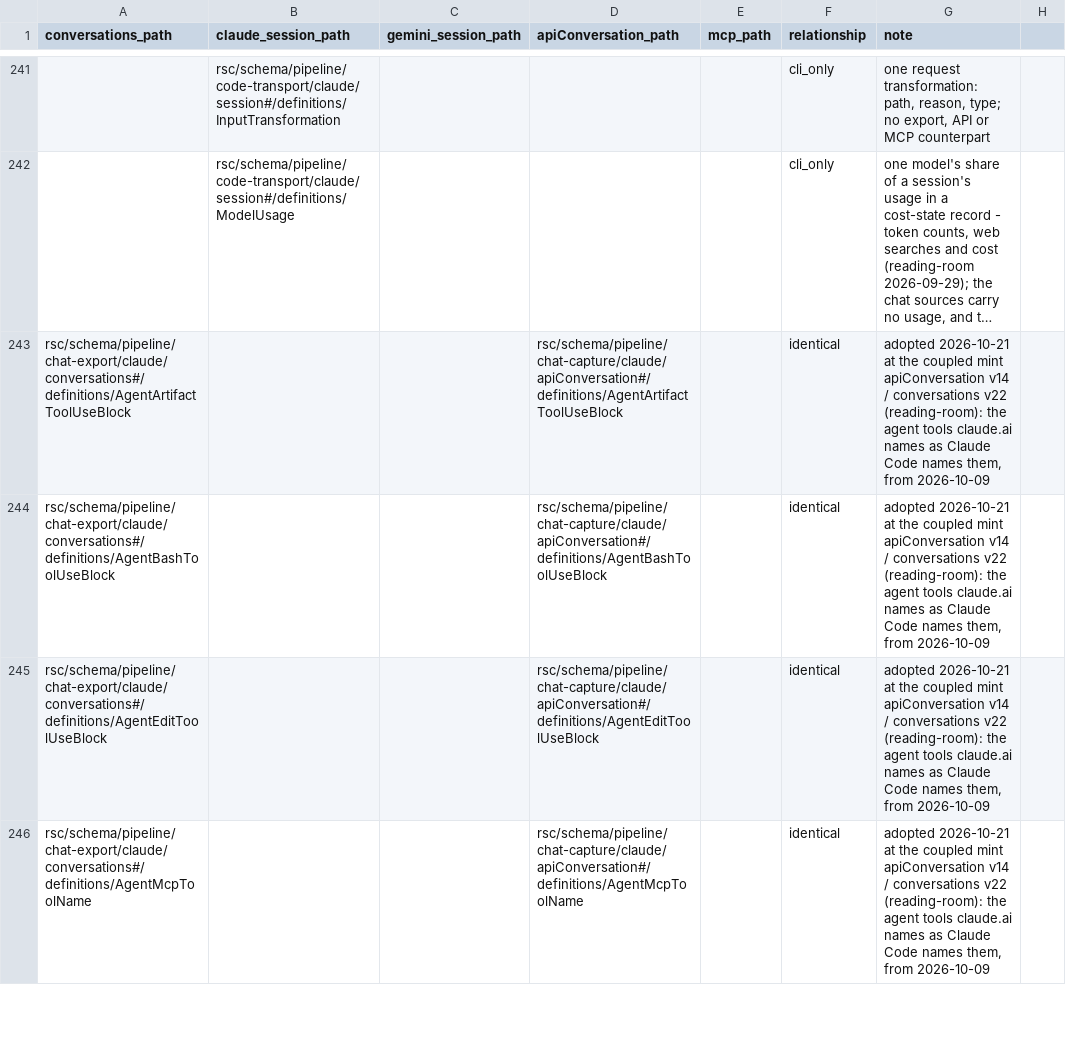
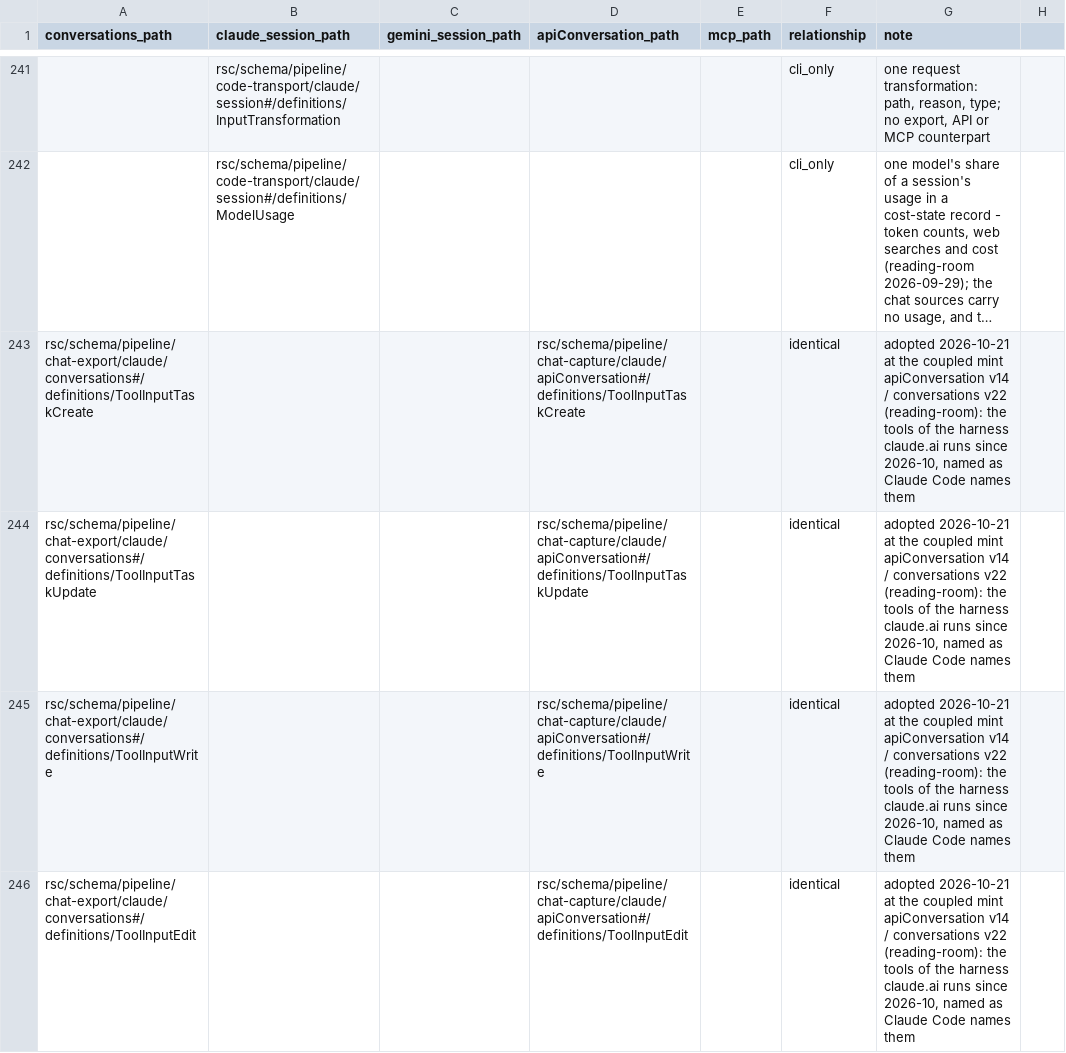
Before and after one commit to rpus/corpus-yoga, a CSV file: rsc/model/model_join.csv, drawn as a sheet; only a part is shown, gaps mark what is left out; long unchanged cells end in …; the diff covers the shown part only; the diff names each change by its address in the sheet, - before the commit and + after, or states it on an @@ line.

Commit message:
the renamed tools widen their existing blocks, and only the seven new tools get definitions, unprefixed
The reviewer's finding on pull/963, reading-room, 2026-10-21: five of the eleven PascalCase
names are the tools the families already type - Bash for bash_tool, WebFetch for
web_fetch, WebSearch for web_search, ToolSearch for tool_search, SearchMcpRegistry for
search_mcp_registry - with inputs the existing definitions admit, so a parallel Agent<Tool>
triple for each was growth filed as novelty. Each existing use and result block now names
the new name beside the old, the inputs declare the one or two optional keys the new calls
carry, and the fifteen Agent definitions per family are gone. The seven tools no version
knew - TaskCreate, TaskUpdate, Write, Edit, Skill, Artifact, SuggestConnectors - keep their
definitions under the family's plain names, nothing colliding; AgentMcpToolName is
McpPrefixedToolName. The join rows, the catalogue entries and both changelogs say the
reworked shape: 19 shared types identical, 7 api_only, 1 export_only.

Signature: reading-room/claude/e2d2039d

```diff
--- a/rsc/model/model_join.csv
+++ b/rsc/model/model_join.csv
-A243 (conversations_path): rsc/schema/pipeline/chat-export/claude/conversations#/definitions/AgentArtifactToolUseBlock
+A243 (conversations_path): rsc/schema/pipeline/chat-export/claude/conversations#/definitions/ToolInputTaskCreate
-D243 (apiConversation_path): rsc/schema/pipeline/chat-capture/claude/apiConversation#/definitions/AgentArtifactToolUseBlock
+D243 (apiConversation_path): rsc/schema/pipeline/chat-capture/claude/apiConversation#/definitions/ToolInputTaskCreate
-G243:G246 (note): …(reading-room): the agent tools claude.ai names as Claude Code names them, from 2026-10-09
+G243:G246 (note): …(reading-room): the tools of the harness claude.ai runs since 2026-10, named as Claude Code names them
-A244 (conversations_path): rsc/schema/pipeline/chat-export/claude/conversations#/definitions/AgentBashToolUseBlock
+A244 (conversations_path): rsc/schema/pipeline/chat-export/claude/conversations#/definitions/ToolInputTaskUpdate
-D244 (apiConversation_path): rsc/schema/pipeline/chat-capture/claude/apiConversation#/definitions/AgentBashToolUseBlock
+D244 (apiConversation_path): rsc/schema/pipeline/chat-capture/claude/apiConversation#/definitions/ToolInputTaskUpdate
-A245 (conversations_path): rsc/schema/pipeline/chat-export/claude/conversations#/definitions/AgentEditToolUseBlock
+A245 (conversations_path): rsc/schema/pipeline/chat-export/claude/conversations#/definitions/ToolInputWrite
-D245 (apiConversation_path): rsc/schema/pipeline/chat-capture/claude/apiConversation#/definitions/AgentEditToolUseBlock
+D245 (apiConversation_path): rsc/schema/pipeline/chat-capture/claude/apiConversation#/definitions/ToolInputWrite
-A246 (conversations_path): rsc/schema/pipeline/chat-export/claude/conversations#/definitions/AgentMcpToolName
+A246 (conversations_path): rsc/schema/pipeline/chat-export/claude/conversations#/definitions/ToolInputEdit
-D246 (apiConversation_path): rsc/schema/pipeline/chat-capture/claude/apiConversation#/definitions/AgentMcpToolName
+D246 (apiConversation_path): rsc/schema/pipeline/chat-capture/claude/apiConversation#/definitions/ToolInputEdit
```
Also changed, not shown: 14 removed rows and 54 edited cells elsewhere in this file, 7 other files.
